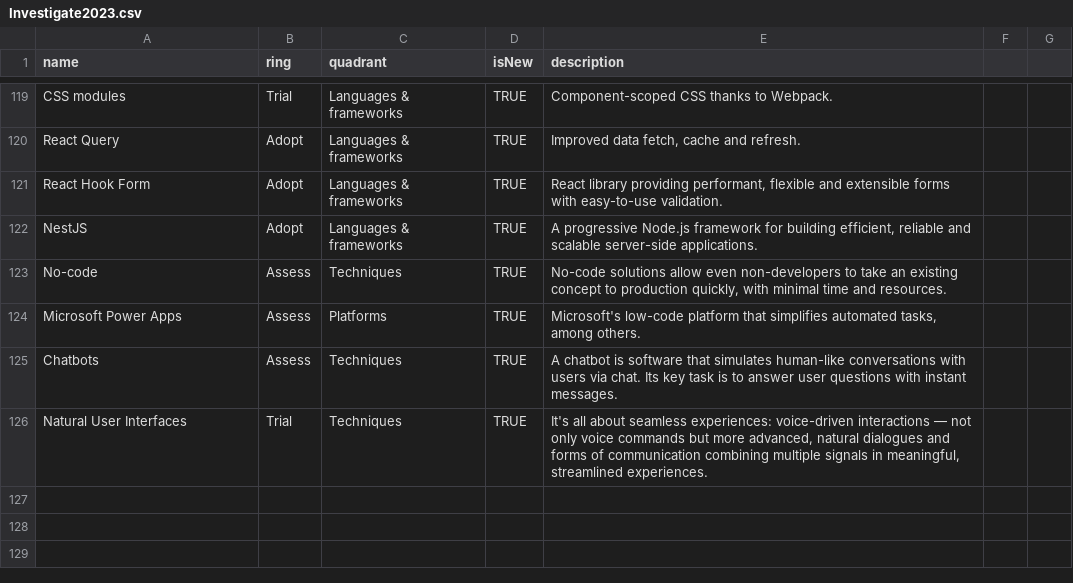
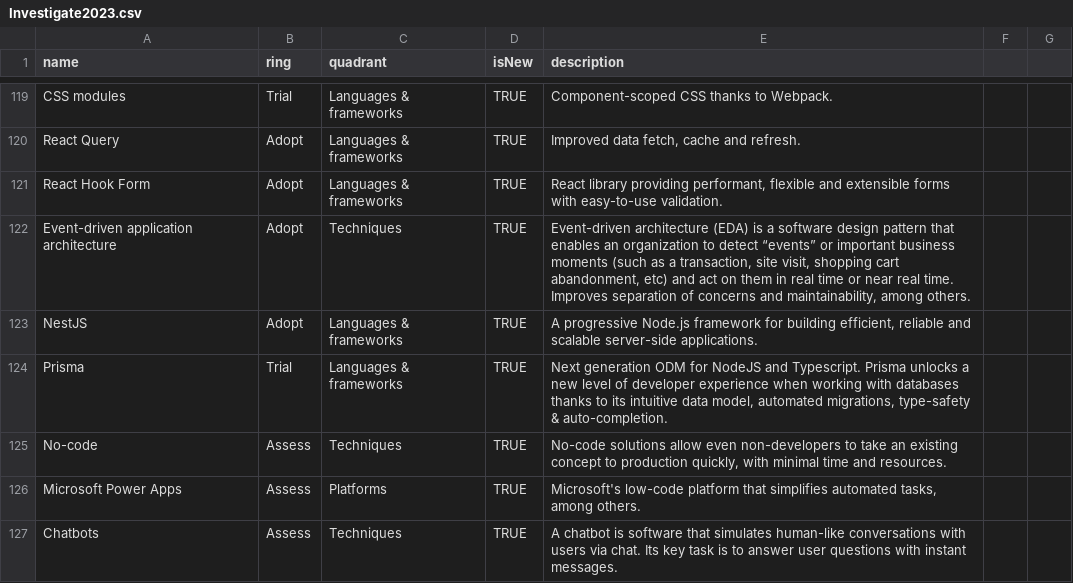
Before and after one commit to rmawer/radar, a CSV file: Investigate2023.csv, drawn as a sheet; only a part is shown, gaps mark what is left out; the shorter side is filled out with more unchanged rows.

Commit message:
Updates v4

```diff
--- a/Investigate2023.csv
+++ b/Investigate2023.csv
@@ -121,3 +121,5 @@ React Query,Adopt,Languages & frameworks,TRUE,"Improved data fetch, cache and re
 React Hook Form,Adopt,Languages & frameworks,TRUE,"React library providing performant, flexible and extensible forms with easy-to-use validation."
+Event-driven application architecture,Adopt,Techniques,TRUE,"Event-driven architecture (EDA) is a software design pattern that enables an organization to detect “events” or important business moments (such as a transaction, site visit, shopping cart abandonment, etc) and act on them in real time or near real time. Improves separation of concerns and maintainability, among others."
 NestJS,Adopt,Languages & frameworks,TRUE,"A progressive Node.js framework for building efficient, reliable and scalable server-side applications."
+Prisma,Trial,Languages & frameworks,TRUE,"Next generation ODM for NodeJS and Typescript. Prisma unlocks a new level of developer experience when working with databases thanks to its intuitive data model, automated migrations, type-safety & auto-completion."
 No-code,Assess,Techniques,TRUE,"No-code solutions allow even non-developers to take an existing concept to production quickly, with minimal time and resources."
```
